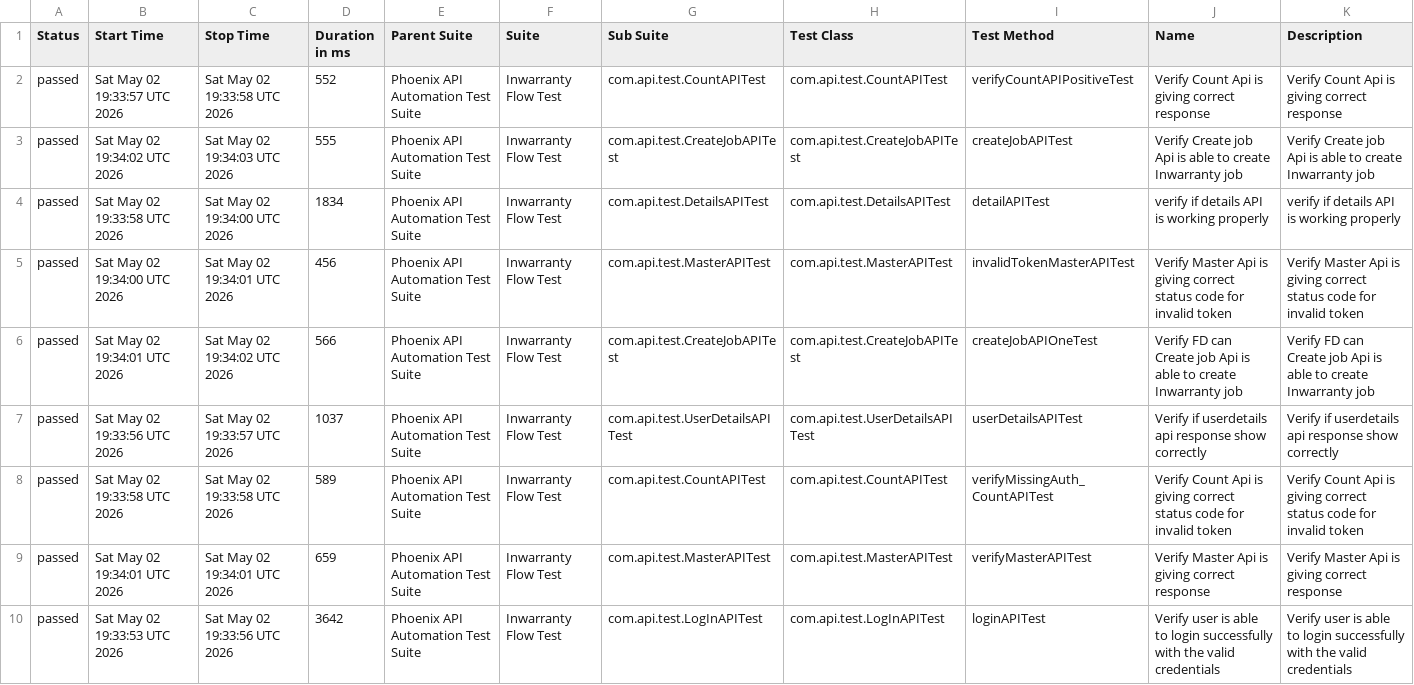
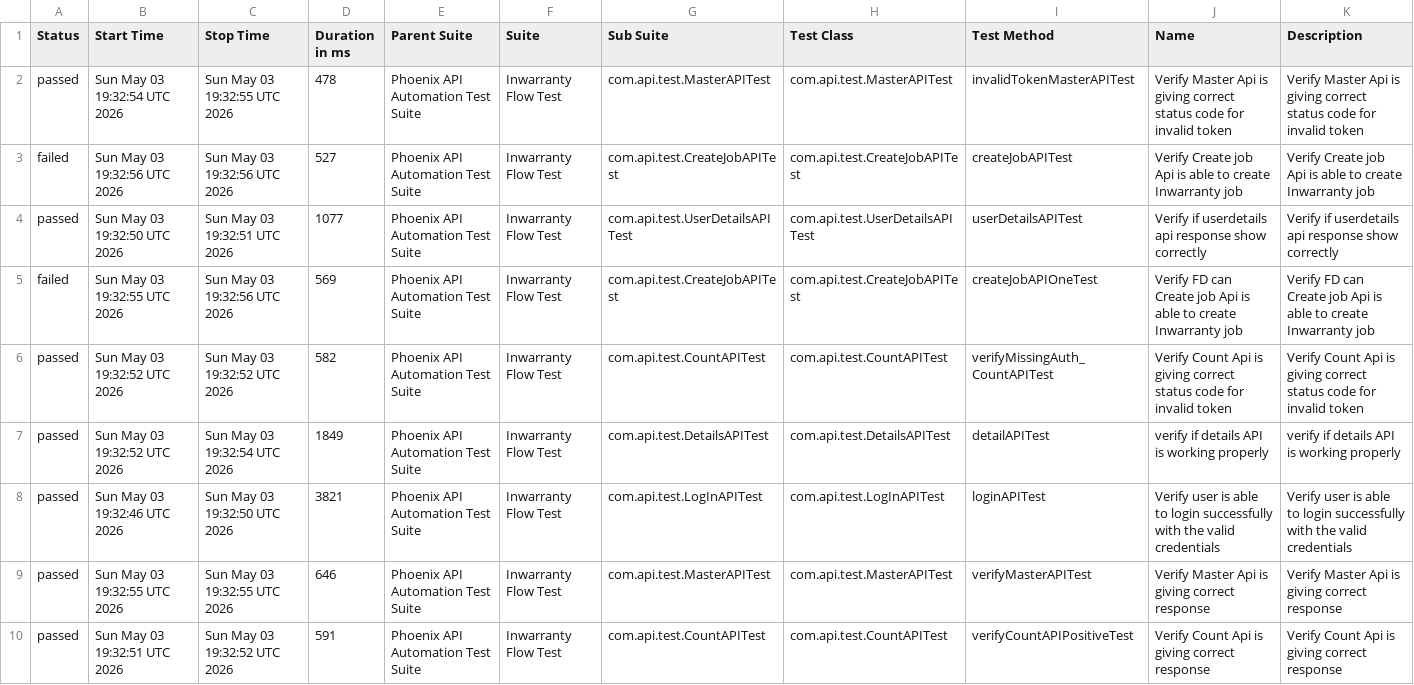
Before and after one commit to sailesh123kumar/PhoenixTestAutomationFramework, a CSV file: data/suites.csv, drawn as a sheet; removed rows and columns are numbered as before the commit, all else as after; the diff names each change by its address in the sheet, - before the commit and + after, or states it on an @@ line.

```diff
--- a/data/suites.csv
+++ b/data/suites.csv
-row 2: passed | Sat May 02 19:33:57 UTC 2026 | Sat May 02 19:33:58 UTC 2026 | 552 | Phoenix API Automation Test Suite | Inwarranty Flow Test | com.api.test.CountAPITest | com.api.test.CountAPITest | verifyCountAPIPositiveTest | Verify Count Api is giving correct response | Verify Count Api is giving correct response
-row 3: passed | Sat May 02 19:34:02 UTC 2026 | Sat May 02 19:34:03 UTC 2026 | 555 | Phoenix API Automation Test Suite | Inwarranty Flow Test | com.api.test.CreateJobAPITest | com.api.test.CreateJobAPITest | createJobAPITest | Verify Create job Api is able to create Inwarranty job | Verify Create job Api is able to create Inwarranty job
-row 4: passed | Sat May 02 19:33:58 UTC 2026 | Sat May 02 19:34:00 UTC 2026 | 1834 | Phoenix API Automation Test Suite | Inwarranty Flow Test | com.api.test.DetailsAPITest | com.api.test.DetailsAPITest | detailAPITest | verify if details API is working properly | verify if details API is working properly
-B2 (Start Time): Sat May 02 19:34:00 UTC 2026
+B2 (Start Time): Sun May 03 19:32:54 UTC 2026
-C2 (Stop Time): Sat May 02 19:34:01 UTC 2026
+C2 (Stop Time): Sun May 03 19:32:55 UTC 2026
-D2 (Duration in ms): 456
+D2 (Duration in ms): 478
-A3 (Status): passed
+A3 (Status): failed
-B3 (Start Time): Sat May 02 19:34:01 UTC 2026
+B3 (Start Time): Sun May 03 19:32:56 UTC 2026
-C3 (Stop Time): Sat May 02 19:34:02 UTC 2026
+C3 (Stop Time): Sun May 03 19:32:56 UTC 2026
-D3 (Duration in ms): 566
+D3 (Duration in ms): 527
-I3 (Test Method): createJobAPIOneTest
+I3 (Test Method): createJobAPITest
-J3 (Name): Verify FD can Create job…
+J3 (Name): Verify Create job…
-K3 (Description): Verify FD can Create job…
+K3 (Description): Verify Create job…
-B4 (Start Time): Sat May 02 19:33:56 UTC 2026
+B4 (Start Time): Sun May 03 19:32:50 UTC 2026
-C4 (Stop Time): Sat May 02 19:33:57 UTC 2026
+C4 (Stop Time): Sun May 03 19:32:51 UTC 2026
-D4 (Duration in ms): 1037
+D4 (Duration in ms): 1077
+row 5: failed | Sun May 03 19:32:55 UTC 2026 | Sun May 03 19:32:56 UTC 2026 | 569 | Phoenix API Automation Test Suite | Inwarranty Flow Test | com.api.test.CreateJobAPITest | com.api.test.CreateJobAPITest | createJobAPIOneTest | Verify FD can Create job Api is able to create Inwarranty job | Verify FD can Create job Api is able to create Inwarranty job
-B6 (Start Time): Sat May 02 19:33:58 UTC 2026
+B6 (Start Time): Sun May 03 19:32:52 UTC 2026
-C6 (Stop Time): Sat May 02 19:33:58 UTC 2026
+C6 (Stop Time): Sun May 03 19:32:52 UTC 2026
-D6 (Duration in ms): 589
+D6 (Duration in ms): 582
-B7 (Start Time): Sat May 02 19:34:01 UTC 2026
+B7 (Start Time): Sun May 03 19:32:52 UTC 2026
-C7 (Stop Time): Sat May 02 19:34:01 UTC 2026
+C7 (Stop Time): Sun May 03 19:32:54 UTC 2026
-D7 (Duration in ms): 659
+D7 (Duration in ms): 1849
-G7 (Sub Suite): com.api.test.MasterAPITest
+G7 (Sub Suite): com.api.test.DetailsAPITest
-H7 (Test Class): com.api.test.MasterAPITest
+H7 (Test Class): com.api.test.DetailsAPITest
-I7 (Test Method): verifyMasterAPITest
+I7 (Test Method): detailAPITest
-J7 (Name): Verify Master Api is giving correct response
+J7 (Name): verify if details API is working properly
-K7 (Description): Verify Master Api is giving correct response
+K7 (Description): verify if details API is working properly
-B8 (Start Time): Sat May 02 19:33:53 UTC 2026
+B8 (Start Time): Sun May 03 19:32:46 UTC 2026
-C8 (Stop Time): Sat May 02 19:33:56 UTC 2026
+C8 (Stop Time): Sun May 03 19:32:50 UTC 2026
-D8 (Duration in ms): 3642
+D8 (Duration in ms): 3821
+row 9: passed | Sun May 03 19:32:55 UTC 2026 | Sun May 03 19:32:55 UTC 2026 | 646 | Phoenix API Automation Test Suite | Inwarranty Flow Test | com.api.test.MasterAPITest | com.api.test.MasterAPITest | verifyMasterAPITest | Verify Master Api is giving correct response | Verify Master Api is giving correct response
+row 10: passed | Sun May 03 19:32:51 UTC 2026 | Sun May 03 19:32:52 UTC 2026 | 591 | Phoenix API Automation Test Suite | Inwarranty Flow Test | com.api.test.CountAPITest | com.api.test.CountAPITest | verifyCountAPIPositiveTest | Verify Count Api is giving correct response | Verify Count Api is giving correct response
```
Also changed, not shown: data/behaviors.csv, 56 other files.
